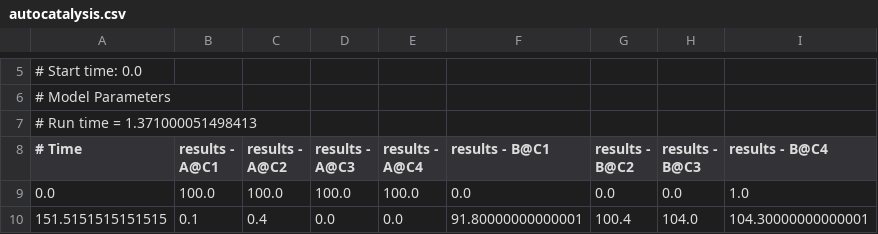
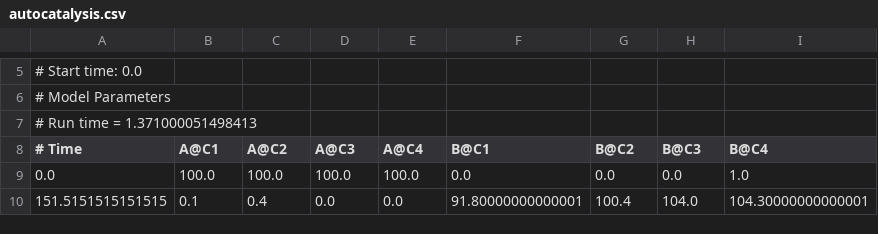
Before and after one commit to jkhulme/french75, a CSV file: csvs/autocatalysis.csv, drawn as a sheet; only a part is shown, gaps mark what is left out.

```diff
--- a/csvs/autocatalysis.csv
+++ b/csvs/autocatalysis.csv
@@ -7,3 +7,3 @@
 # Run time = 1.371000051498413
-# Time, "results - A@C1", "results - A@C2", "results - A@C3", "results - A@C4", "results - B@C1", "results - B@C2", "results - B@C3", "results - B@C4"
+# Time, "A@C1", "A@C2", "A@C3", "A@C4", "B@C1", "B@C2", "B@C3", "B@C4"
 0.0, 100.0, 100.0, 100.0, 100.0, 0.0, 0.0, 0.0, 1.0
```
Also changed, not shown: csvs/single_reaction.csv, 1 other file.
